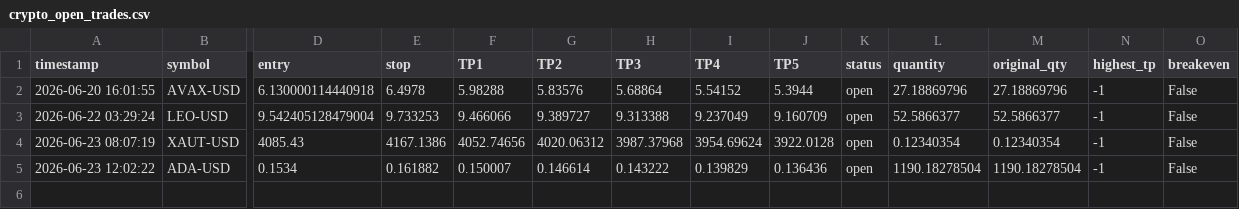
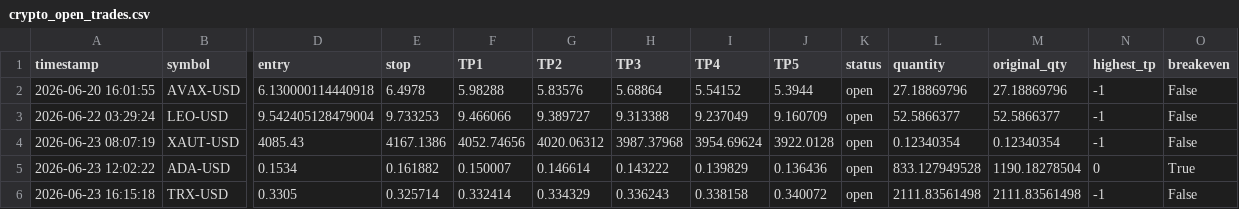
Before and after one commit to mrakbar8175-blip/Crypto-signal-bot, a CSV file: crypto_open_trades.csv, drawn as a sheet; only a part is shown, gaps mark what is left out; rows hold the shown columns only; the diff names each change by its address in the sheet, - before the commit and + after, or states it on an @@ line.

```diff
--- a/crypto_open_trades.csv
+++ b/crypto_open_trades.csv
-L5 (quantity): 1190.18278504
+L5 (quantity): 833.127949528
-N5 (highest_tp): -1
+N5 (highest_tp): 0
-O5 (breakeven): False
+O5 (breakeven): True
+row 6: 2026-06-23 16:15:18 | TRX-USD | 0.3305 | 0.325714 | 0.332414 | 0.334329 | 0.336243 | 0.338158 | 0.340072 | open | 2111.83561498 | 2111.83561498 | -1 | False
```
Also changed, not shown: crypto_trade_log.csv, crypto_trade_results.csv, 1 other file.
